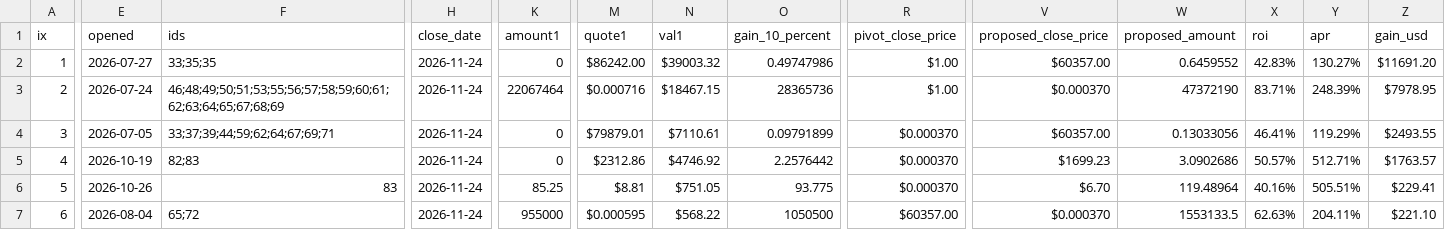
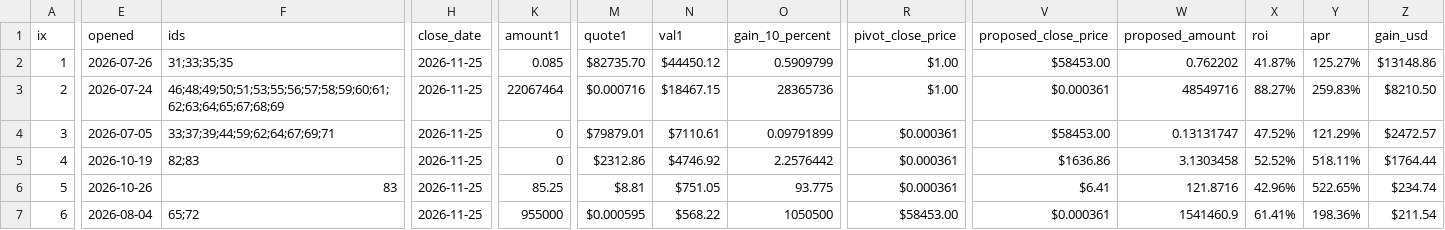
Before and after one commit to pivoteur/pivoteur.github.io, a CSV file: data/pivots/calls.csv, drawn as a sheet; only a part is shown, gaps mark what is left out; the diff covers the shown part only; the diff names each change by its address in the sheet, - before the commit and + after, or states it on an @@ line.

Commit message:
dusk --min 2026-11-25

```diff
--- a/data/pivots/calls.csv
+++ b/data/pivots/calls.csv
-E2 (opened): 2026-07-27
+E2 (opened): 2026-07-26
-F2 (ids): 33;35;35
+F2 (ids): 31;33;35;35
-H2:H7 (close_date): 2026-11-24
+H2:H7 (close_date): 2026-11-25
-K2 (amount1): 0
+K2 (amount1): 0.085
-M2 (quote1): $86242.00
+M2 (quote1): $82735.70
-N2 (val1): $39003.32
+N2 (val1): $44450.12
-O2 (gain_10_percent): 0.49747986
+O2 (gain_10_percent): 0.5909799
-V2 (proposed_close_price): $60357.00
+V2 (proposed_close_price): $58453.00
-W2 (proposed_amount): 0.6459552
+W2 (proposed_amount): 0.762202
-X2 (roi): 42.83%
+X2 (roi): 41.87%
-Y2 (apr): 130.27%
+Y2 (apr): 125.27%
-Z2 (gain_usd): $11691.20
+Z2 (gain_usd): $13148.86
-V3 (proposed_close_price): $0.000370
+V3 (proposed_close_price): $0.000361
-W3 (proposed_amount): 47372190
+W3 (proposed_amount): 48549716
-X3 (roi): 83.71%
+X3 (roi): 88.27%
-Y3 (apr): 248.39%
+Y3 (apr): 259.83%
-Z3 (gain_usd): $7978.95
+Z3 (gain_usd): $8210.50
-R4:R6 (pivot_close_price): $0.000370
+R4:R6 (pivot_close_price): $0.000361
-V4 (proposed_close_price): $60357.00
+V4 (proposed_close_price): $58453.00
-W4 (proposed_amount): 0.13033056
+W4 (proposed_amount): 0.13131747
-X4 (roi): 46.41%
+X4 (roi): 47.52%
-Y4 (apr): 119.29%
+Y4 (apr): 121.29%
-Z4 (gain_usd): $2493.55
+Z4 (gain_usd): $2472.57
-V5 (proposed_close_price): $1699.23
+V5 (proposed_close_price): $1636.86
-W5 (proposed_amount): 3.0902686
+W5 (proposed_amount): 3.1303458
-X5 (roi): 50.57%
+X5 (roi): 52.52%
-Y5 (apr): 512.71%
+Y5 (apr): 518.11%
-Z5 (gain_usd): $1763.57
+Z5 (gain_usd): $1764.44
-V6 (proposed_close_price): $6.70
+V6 (proposed_close_price): $6.41
-W6 (proposed_amount): 119.48964
+W6 (proposed_amount): 121.8716
-X6 (roi): 40.16%
+X6 (roi): 42.96%
-Y6 (apr): 505.51%
+Y6 (apr): 522.65%
-Z6 (gain_usd): $229.41
+Z6 (gain_usd): $234.74
-R7 (pivot_close_price): $60357.00
+R7 (pivot_close_price): $58453.00
-V7 (proposed_close_price): $0.000370
+V7 (proposed_close_price): $0.000361
-W7 (proposed_amount): 1553133.5
+W7 (proposed_amount): 1541460.9
-X7 (roi): 62.63%
+X7 (roi): 61.41%
-Y7 (apr): 204.11%
+Y7 (apr): 198.36%
-Z7 (gain_usd): $221.10
+Z7 (gain_usd): $211.54
```
Also changed, not shown: 1 edited cell elsewhere in this file.
